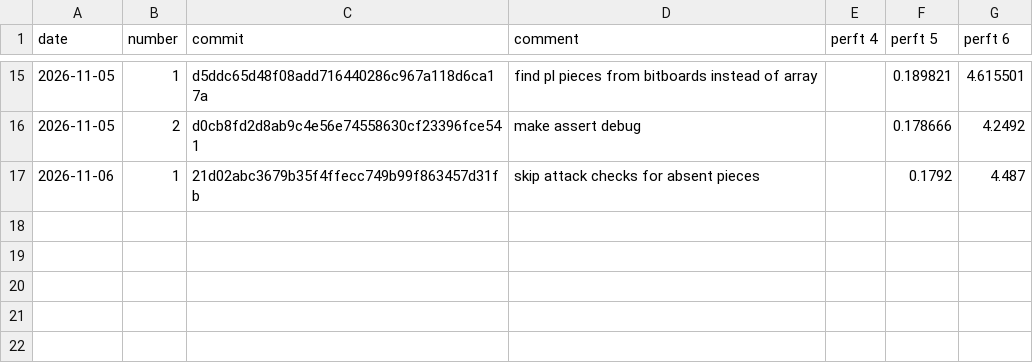
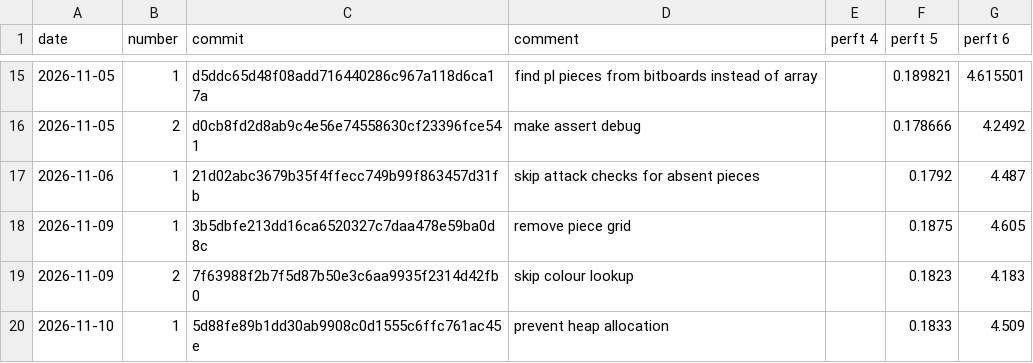
Before and after one commit to JoelvanIngen/robocor-rs, a CSV file: docs/perft_performance.csv, drawn as a sheet; only a part is shown, gaps mark what is left out.

Commit message:
docs: update performance

```diff
--- a/docs/perft_performance.csv
+++ b/docs/perft_performance.csv
@@ -17 +17,4 @@ date,number,commit,comment,perft 4,perft 5,perft 6
 2026-11-06,1,21d02abc3679b35f4ffecc749b99f863457d31fb,skip attack checks for absent pieces,,0.1792,4.487
+2026-11-09,1,3b5dbfe213dd16ca6520327c7daa478e59ba0d8c,remove piece grid,,0.1875,4.605
+2026-11-09,2,7f63988f2b7f5d87b50e3c6aa9935f2314d42fb0,skip colour lookup,,0.1823,4.183
+2026-11-10,1,5d88fe89b1dd30ab9908c0d1555c6ffc761ac45e,prevent heap allocation,,0.1833,4.509
```
